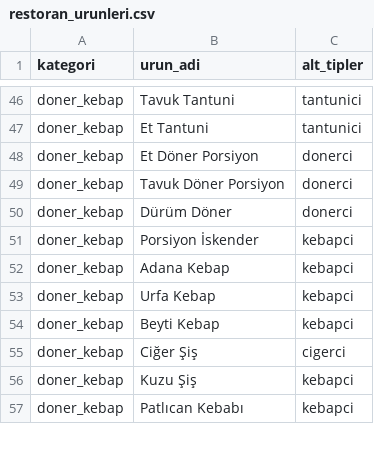
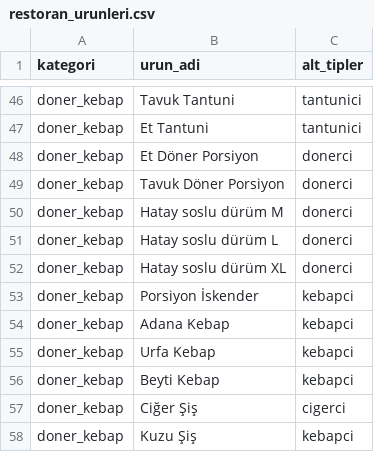
Before and after one commit to Demokann/Sentetik-Fi-retimi, a CSV file: data/urun_verileri/restoran_urunleri.csv, drawn as a sheet; only a part is shown, gaps mark what is left out; the shorter side is filled out with more unchanged rows.

```diff
--- a/data/urun_verileri/restoran_urunleri.csv
+++ b/data/urun_verileri/restoran_urunleri.csv
@@ -49,3 +49,5 @@ doner_kebap,Et Döner Porsiyon,donerci
 doner_kebap,Tavuk Döner Porsiyon,donerci
-doner_kebap,Dürüm Döner,donerci
+doner_kebap,Hatay soslu dürüm M,donerci
+doner_kebap,Hatay soslu dürüm L,donerci
+doner_kebap,Hatay soslu dürüm XL,donerci
 doner_kebap,Porsiyon İskender,kebapci
```
